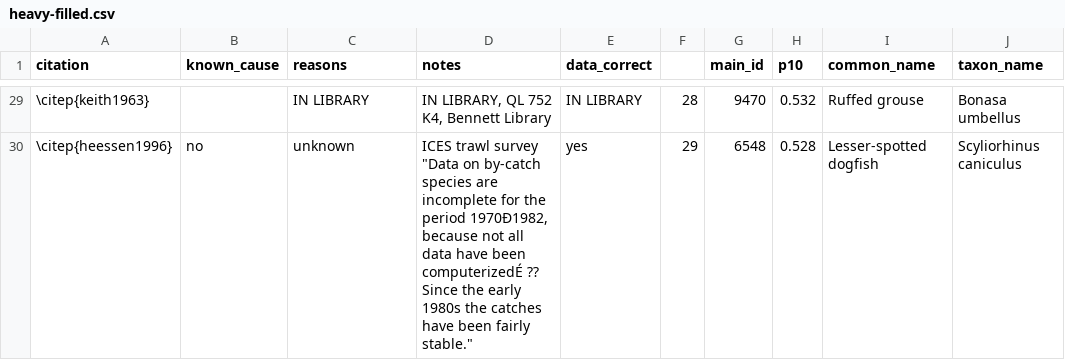
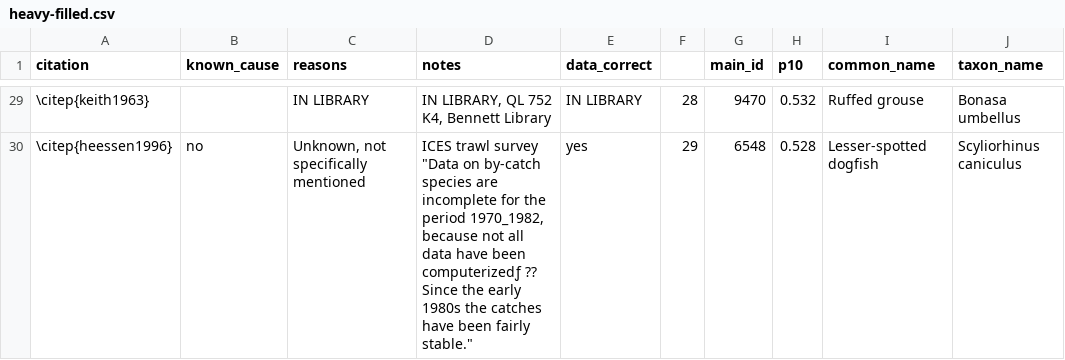
Before and after one commit to seananderson/heavy-tails, a CSV file: analysis/heavy-filled.csv, drawn as a sheet; only a part is shown, gaps mark what is left out; the diff covers the shown part only; the diff names each change by its address in the sheet, - before the commit and + after, or states it on an @@ line.

```diff
--- a/analysis/heavy-filled.csv
+++ b/analysis/heavy-filled.csv
-C30 (reasons): unknown
+C30 (reasons): Unknown, not specifically mentioned
-D30 (notes): …the period 1970Ð1982, because not all data have been computerizedÉ ?? Since…
+D30 (notes): …the period 1970_1982, because not all data have been computerizedƒ ?? Since…
```
Also changed, not shown: 25 edited cells elsewhere in this file, 1 other file.
